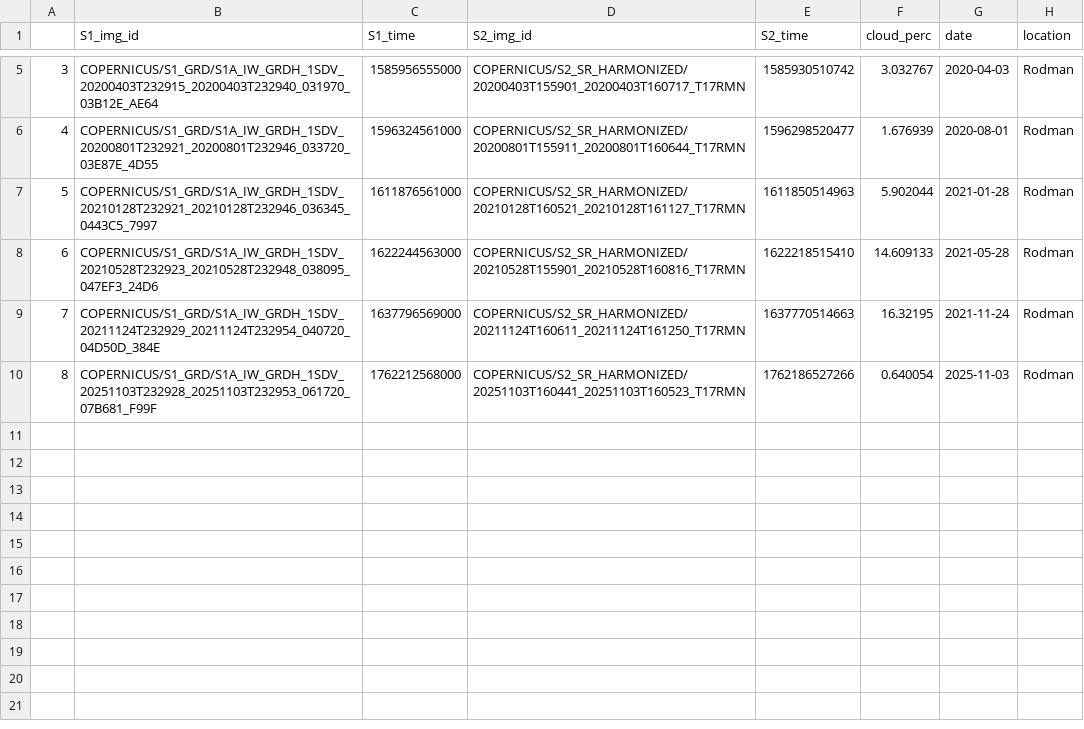
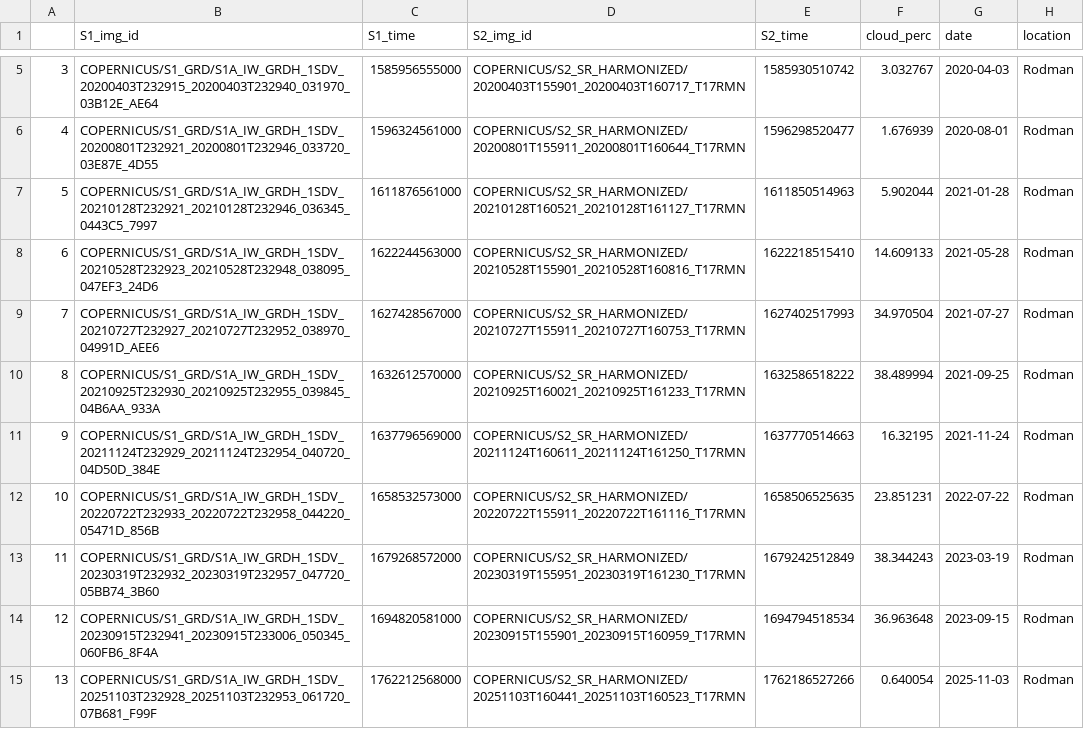
Before and after one commit to benpsutton/water_hyacinth_code, a CSV file: outputs/Rodman_matching_dates.csv, drawn as a sheet; only a part is shown, gaps mark what is left out; addresses are those after the commit; the diff names each change by its address in the sheet, - before the commit and + after, or states it on an @@ line.

```diff
--- a/outputs/Rodman_matching_dates.csv
+++ b/outputs/Rodman_matching_dates.csv
+row 9: 7 | COPERNICUS/S1_GRD/S1A_IW_GRDH_1SDV_20210727T232927_20210727T232952_038970_04991D_AEE6 | 1627428567000 | COPERNICUS/S2_SR_HARMONIZED/20210727T155911_20210727T160753_T17RMN | 1627402517993 | 34.970504 | 2021-07-27 | Rodman
+row 10: 8 | COPERNICUS/S1_GRD/S1A_IW_GRDH_1SDV_20210925T232930_20210925T232955_039845_04B6AA_933A | 1632612570000 | COPERNICUS/S2_SR_HARMONIZED/20210925T160021_20210925T161233_T17RMN | 1632586518222 | 38.489994 | 2021-09-25 | Rodman
@@ column A renumbered from row 11 down @@
+row 12: 10 | COPERNICUS/S1_GRD/S1A_IW_GRDH_1SDV_20220722T232933_20220722T232958_044220_05471D_856B | 1658532573000 | COPERNICUS/S2_SR_HARMONIZED/20220722T155911_20220722T161116_T17RMN | 1658506525635 | 23.851231 | 2022-07-22 | Rodman
+row 13: 11 | COPERNICUS/S1_GRD/S1A_IW_GRDH_1SDV_20230319T232932_20230319T232957_047720_05BB74_3B60 | 1679268572000 | COPERNICUS/S2_SR_HARMONIZED/20230319T155951_20230319T161230_T17RMN | 1679242512849 | 38.344243 | 2023-03-19 | Rodman
+row 14: 12 | COPERNICUS/S1_GRD/S1A_IW_GRDH_1SDV_20230915T232941_20230915T233006_050345_060FB6_8F4A | 1694820581000 | COPERNICUS/S2_SR_HARMONIZED/20230915T155901_20230915T160959_T17RMN | 1694794518534 | 36.963648 | 2023-09-15 | Rodman
```
Also changed, not shown: outputs/Hartbeespoort_matching_dates.csv, outputs/Inle_matching_dates.csv, 17 other files.
